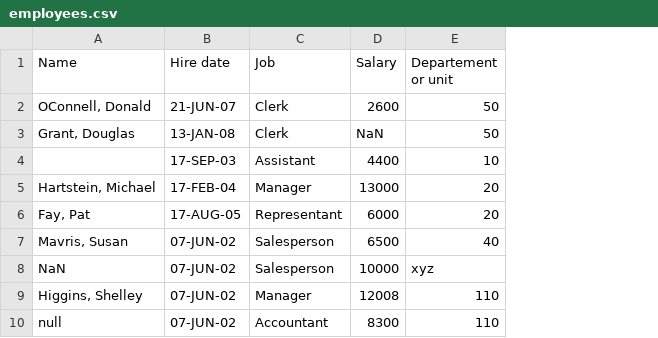
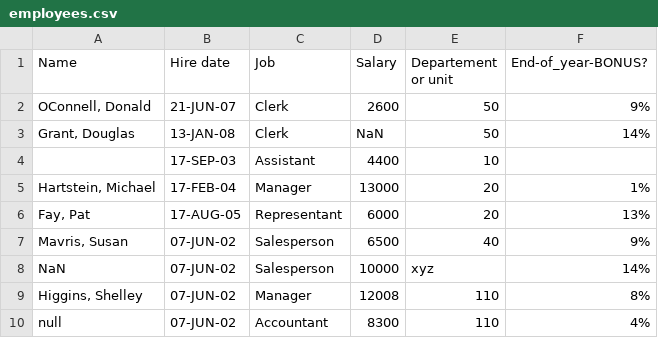
Before and after one commit to nshiab/simple-data-analysis, a CSV file: examples/data/employees.csv, drawn as a sheet; only a part is shown; the diff names each change by its address in the sheet, - before the commit and + after, or states it on an @@ line.

```diff
--- a/examples/data/employees.csv
+++ b/examples/data/employees.csv
+column F (End-of_year-BONUS?), rows 2-10: 9% | 14% |  | 1% | 13% | 9% | 14% | 8% | 4%
```
Also changed, not shown: 22 other files.
